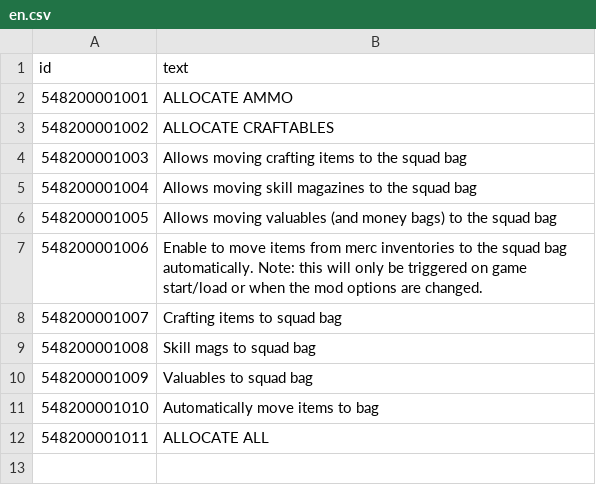
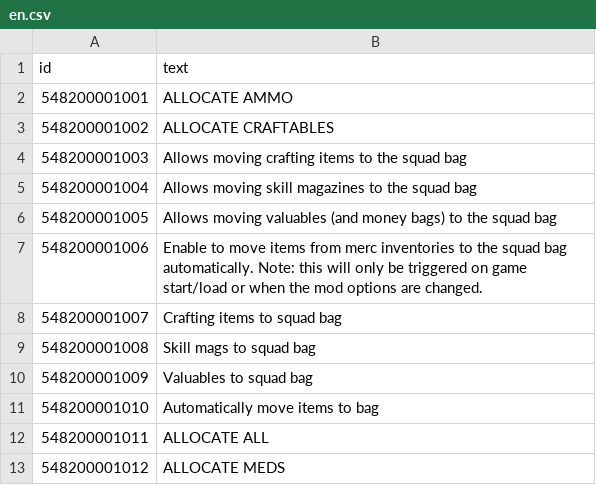
Before and after one commit to VacuumBreather/JA3-SBDR, a CSV file: Languages/en.csv, drawn as a sheet; the diff names each change by its address in the sheet, - before the commit and + after, or states it on an @@ line.

```diff
--- a/Languages/en.csv
+++ b/Languages/en.csv
+row 13: 548200001012 | ALLOCATE MEDS
```
Also changed, not shown: 1 other file.
